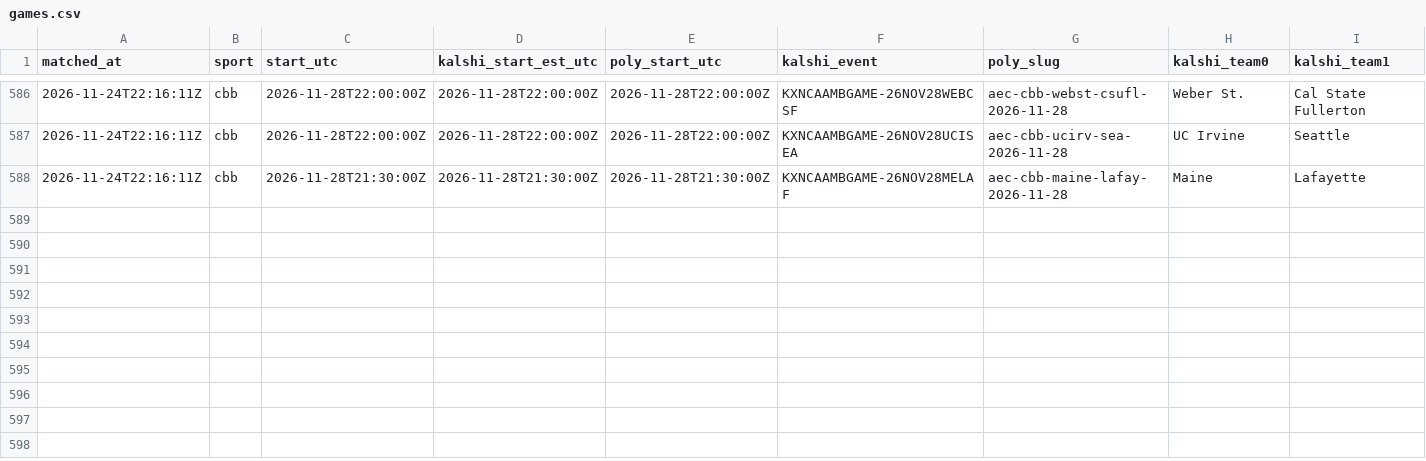
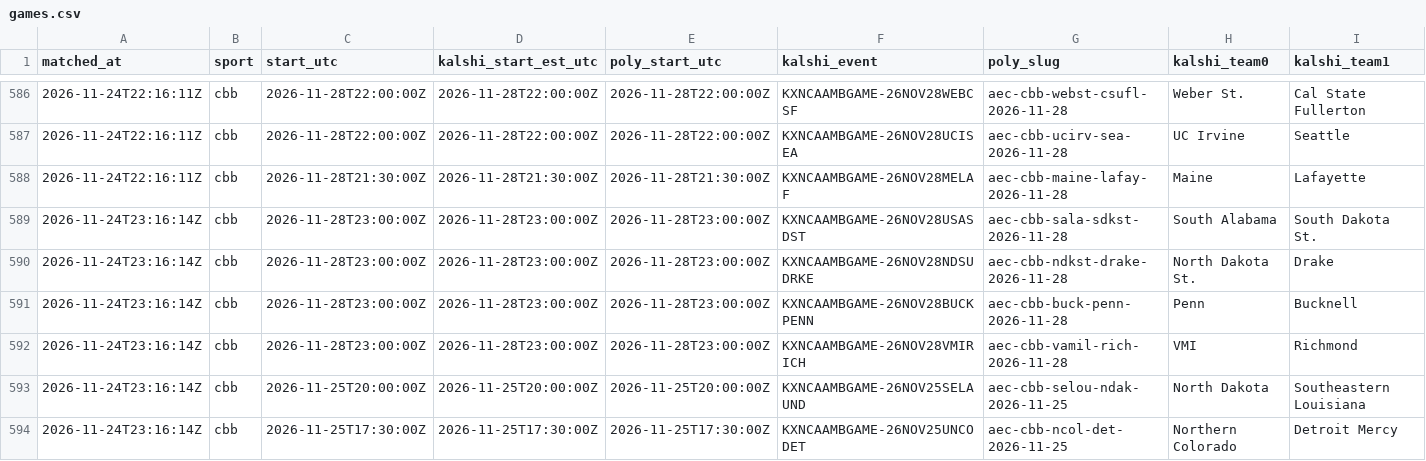
Before and after one commit to gwjp19/Garage-Band-Hedge-Fund, a CSV file: data/games.csv, drawn as a sheet; only a part is shown, gaps mark what is left out; rows hold the shown columns only; the diff names each change by its address in the sheet, - before the commit and + after, or states it on an @@ line.

```diff
--- a/data/games.csv
+++ b/data/games.csv
+row 589: 2026-11-24T23:16:14Z | cbb | 2026-11-28T23:00:00Z | 2026-11-28T23:00:00Z | 2026-11-28T23:00:00Z | KXNCAAMBGAME-26NOV28USASDST | aec-cbb-sala-sdkst-2026-11-28 | South Alabama | South Dakota St.
+row 590: 2026-11-24T23:16:14Z | cbb | 2026-11-28T23:00:00Z | 2026-11-28T23:00:00Z | 2026-11-28T23:00:00Z | KXNCAAMBGAME-26NOV28NDSUDRKE | aec-cbb-ndkst-drake-2026-11-28 | North Dakota St. | Drake
+row 591: 2026-11-24T23:16:14Z | cbb | 2026-11-28T23:00:00Z | 2026-11-28T23:00:00Z | 2026-11-28T23:00:00Z | KXNCAAMBGAME-26NOV28BUCKPENN | aec-cbb-buck-penn-2026-11-28 | Penn | Bucknell
+row 592: 2026-11-24T23:16:14Z | cbb | 2026-11-28T23:00:00Z | 2026-11-28T23:00:00Z | 2026-11-28T23:00:00Z | KXNCAAMBGAME-26NOV28VMIRICH | aec-cbb-vamil-rich-2026-11-28 | VMI | Richmond
+row 593: 2026-11-24T23:16:14Z | cbb | 2026-11-25T20:00:00Z | 2026-11-25T20:00:00Z | 2026-11-25T20:00:00Z | KXNCAAMBGAME-26NOV25SELAUND | aec-cbb-selou-ndak-2026-11-25 | North Dakota | Southeastern Louisiana
+row 594: 2026-11-24T23:16:14Z | cbb | 2026-11-25T17:30:00Z | 2026-11-25T17:30:00Z | 2026-11-25T17:30:00Z | KXNCAAMBGAME-26NOV25UNCODET | aec-cbb-ncol-det-2026-11-25 | Northern Colorado | Detroit Mercy
```
Also changed, not shown: data/gaps.csv, data/rechecks.csv, 2 other files.
